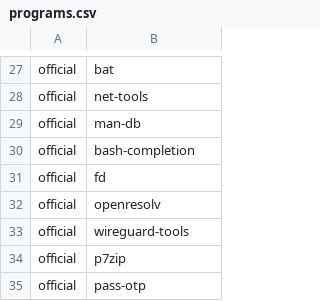
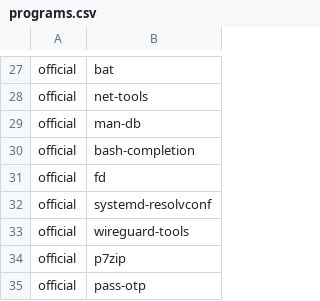
Before and after one commit to ih8d8/archstrap, a CSV file: packages/programs.csv, drawn as a sheet; only a part is shown, gaps mark what is left out.

Commit message:
resolve DNS through systemd-resolved instead of openresolv
Tailscale can only do split DNS - routing some domains to its own resolver
and leaving the rest alone - through systemd-resolved's D-Bus interface.
With openresolv it takes over /etc/resolv.conf wholesale and proxies
everything through 100.100.100.100, so dnscrypt-proxy stops being the
machine's resolver. An installed machine now comes up able to take tailnet
DNS without giving up DNSCrypt.

dnscrypt-proxy keeps its job; resolved sits in front of it:

- 10-dnscrypt.conf sets DNS=127.0.0.1 with Domains=~., so DNSCrypt answers
  every name that no more specific route claims - the per-link resolvers
  DHCP hands out would otherwise answer instead. It lists only the IPv4
  address: dnscrypt-proxy does not bind [::1]:53, and the old resolv.conf
  had every lookup pay three refused attempts before falling through.

- 00-no-fallback.conf is separate because toggle-dnscrypt-proxy renames the
  file above out of the way to switch DNSCrypt off, and resolved must not
  fall back to plaintext Google/Cloudflare/Quad9 in either state.

- resolv.conf points at the stub rather than 127.0.0.1 directly, so per-link
  search domains and Tailscale's split routing still apply.

openresolv is replaced by systemd-resolvconf (they conflict, and the
resolvconf command is still wanted for wg-quick), NetworkManager gets
dns=systemd-resolved in place of rc-manager=resolvconf, resolved is enabled
rather than disabled, and the resolvconf-dnscrypt-proxy unit that pushed
nameservers into resolv.conf at boot is gone.

```diff
--- a/packages/programs.csv
+++ b/packages/programs.csv
@@ -31,3 +31,3 @@ official,bash-completion
 official,fd
-official,openresolv
+official,systemd-resolvconf
 official,wireguard-tools
```
Also changed, not shown: 3 other files.
